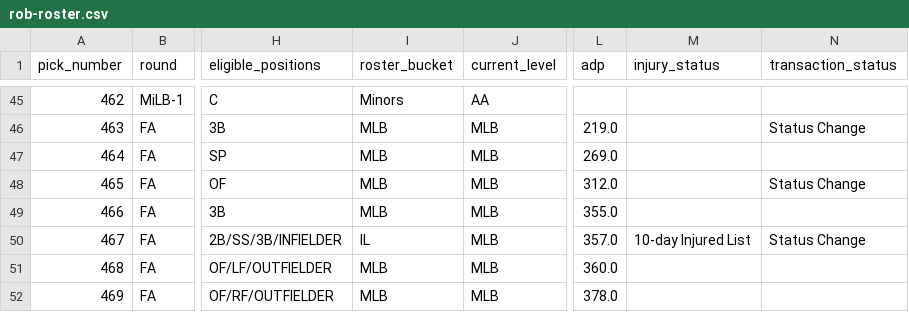
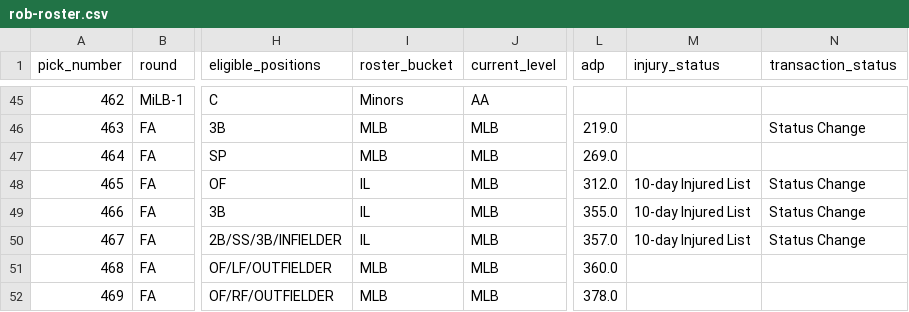
Before and after one commit to SergeantSuj/fantasy-baseball, a CSV file: manager-rosters/rob-roster.csv, drawn as a sheet; only a part is shown, gaps mark what is left out; the diff covers the shown part only; the diff names each change by its address in the sheet, - before the commit and + after, or states it on an @@ line.

```diff
--- a/manager-rosters/rob-roster.csv
+++ b/manager-rosters/rob-roster.csv
-I48:I49 (roster_bucket): MLB
+I48:I49 (roster_bucket): IL
-M48:M49 (injury_status): (empty)
+M48:M49 (injury_status): 10-day Injured List
-N49 (transaction_status): (empty)
+N49 (transaction_status): Status Change
```
Also changed, not shown: 3 added rows and 14 edited cells elsewhere in this file, data/player-contributions-2026.csv, manager-rosters/greg-roster.csv, 26 other files.
